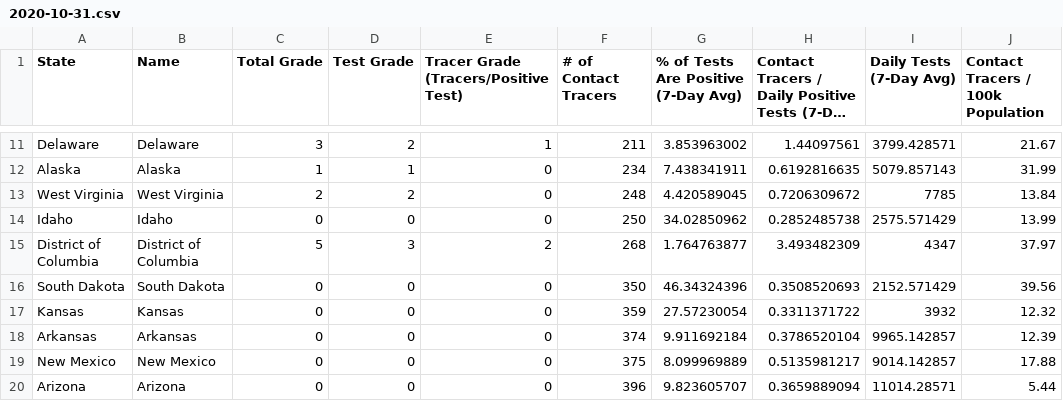
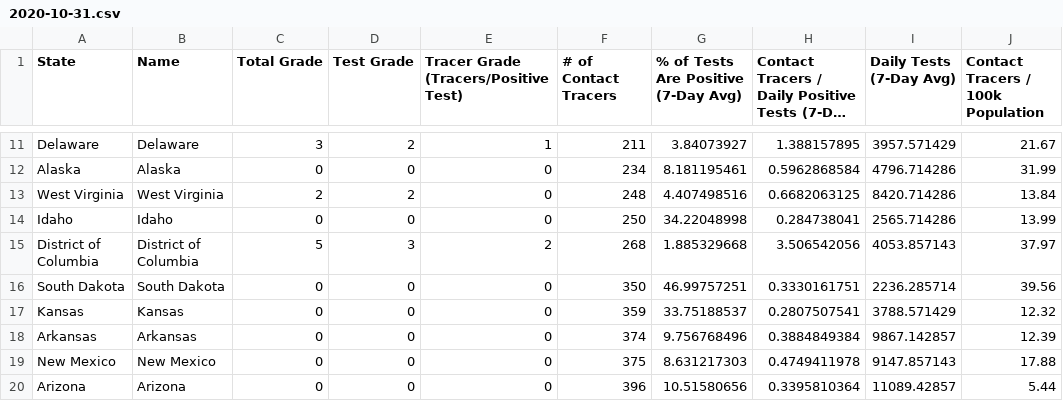
Before and after one commit to apiiro-snyk/covid-data-public, a CSV file: data/test-and-trace/gsheet-copy/2020-10-31.csv, drawn as a sheet; only a part is shown, gaps mark what is left out; long unchanged cells end in …; the diff covers the shown part only; the diff names each change by its address in the sheet, - before the commit and + after, or states it on an @@ line.

```diff
--- a/data/test-and-trace/gsheet-copy/2020-10-31.csv
+++ b/data/test-and-trace/gsheet-copy/2020-10-31.csv
-G11: 3.853963002
+G11: 3.84073927
-H11: 1.44097561
+H11: 1.388157895
-I11 (Daily Tests (7-Day Avg)): 3799.428571
+I11 (Daily Tests (7-Day Avg)): 3957.571429
-C12 (Total Grade): 1
+C12 (Total Grade): 0
-D12 (Test Grade): 1
+D12 (Test Grade): 0
-G12: 7.438341911
+G12: 8.181195461
-H12: 0.6192816635
+H12: 0.5962868584
-I12 (Daily Tests (7-Day Avg)): 5079.857143
+I12 (Daily Tests (7-Day Avg)): 4796.714286
-G13: 4.420589045
+G13: 4.407498516
-H13: 0.7206309672
+H13: 0.6682063125
-I13 (Daily Tests (7-Day Avg)): 7785
+I13 (Daily Tests (7-Day Avg)): 8420.714286
-G14: 34.02850962
+G14: 34.22048998
-H14: 0.2852485738
+H14: 0.284738041
-I14 (Daily Tests (7-Day Avg)): 2575.571429
+I14 (Daily Tests (7-Day Avg)): 2565.714286
-G15: 1.764763877
+G15: 1.885329668
-H15: 3.493482309
+H15: 3.506542056
-I15 (Daily Tests (7-Day Avg)): 4347
+I15 (Daily Tests (7-Day Avg)): 4053.857143
-G16: 46.34324396
+G16: 46.99757251
-H16: 0.3508520693
+H16: 0.3330161751
-I16 (Daily Tests (7-Day Avg)): 2152.571429
+I16 (Daily Tests (7-Day Avg)): 2236.285714
-G17: 27.57230054
+G17: 33.75188537
-H17: 0.3311371722
+H17: 0.2807507541
-I17 (Daily Tests (7-Day Avg)): 3932
+I17 (Daily Tests (7-Day Avg)): 3788.571429
-G18: 9.911692184
+G18: 9.756768496
-H18: 0.3786520104
+H18: 0.3884849384
-I18 (Daily Tests (7-Day Avg)): 9965.142857
+I18 (Daily Tests (7-Day Avg)): 9867.142857
-G19: 8.099969889
+G19: 8.631217303
-H19: 0.5135981217
+H19: 0.4749411978
-I19 (Daily Tests (7-Day Avg)): 9014.142857
+I19 (Daily Tests (7-Day Avg)): 9147.857143
-G20: 9.823605707
+G20: 10.51580656
-H20: 0.3659889094
+H20: 0.3395810364
-I20 (Daily Tests (7-Day Avg)): 11014.28571
+I20 (Daily Tests (7-Day Avg)): 11089.42857
```
Also changed, not shown: 1 added row, 1 removed row and 134 edited cells elsewhere in this file, 9 other files.
